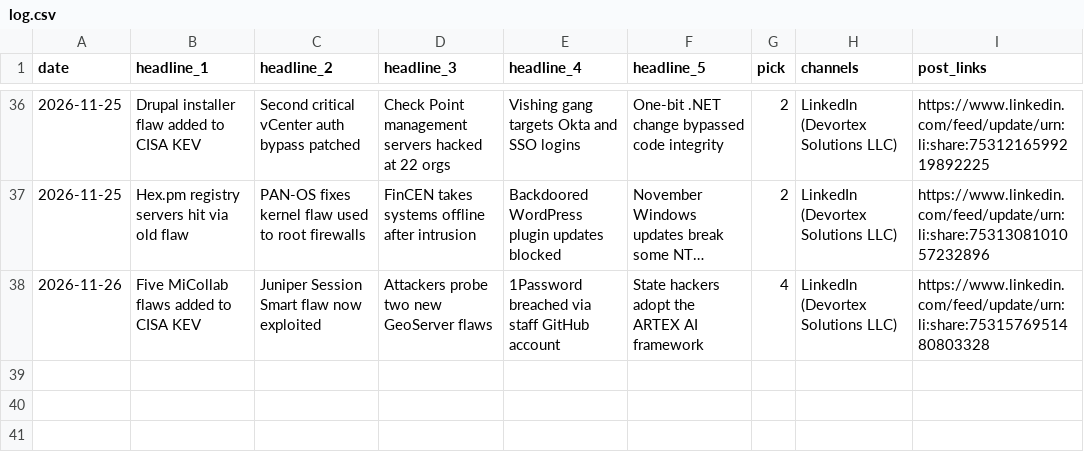
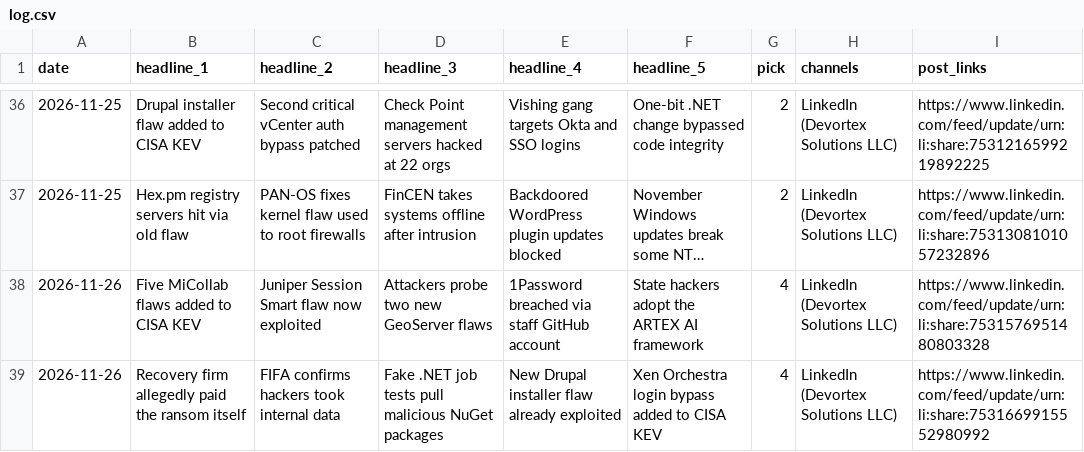
Before and after one commit to zallomah/scheduled-posts, a CSV file: log.csv, drawn as a sheet; only a part is shown, gaps mark what is left out; long unchanged cells end in …; the diff names each change by its address in the sheet, - before the commit and + after, or states it on an @@ line.

```diff
--- a/log.csv
+++ b/log.csv
+row 39: 2026-11-26 | Recovery firm allegedly paid the ransom itself | FIFA confirms hackers took internal data | Fake .NET job tests pull malicious NuGet packages | New Drupal installer flaw already exploited | Xen Orchestra login bypass added to CISA KEV | 4 | LinkedIn (Devortex Solutions LLC) | https://www.linkedin.com/feed/update/urn:li:share:7531669915552980992
```
